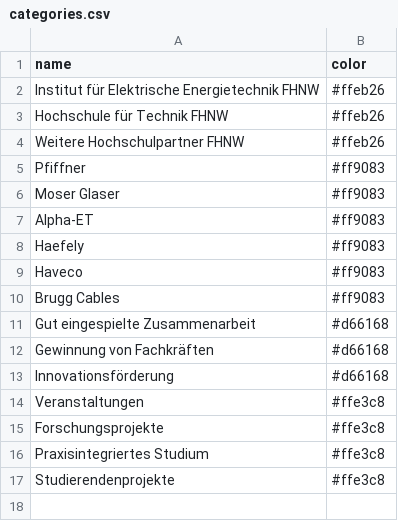
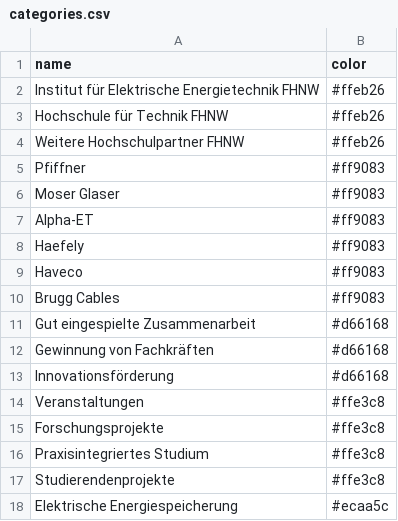
Before and after one commit to HannahKu/dependency-wheel, a CSV file: categories.csv, drawn as a sheet; the diff names each change by its address in the sheet, - before the commit and + after, or states it on an @@ line.

Commit message:
Update categories.csv

```diff
--- a/categories.csv
+++ b/categories.csv
+row 18: Elektrische Energiespeicherung | #ecaa5c
```
